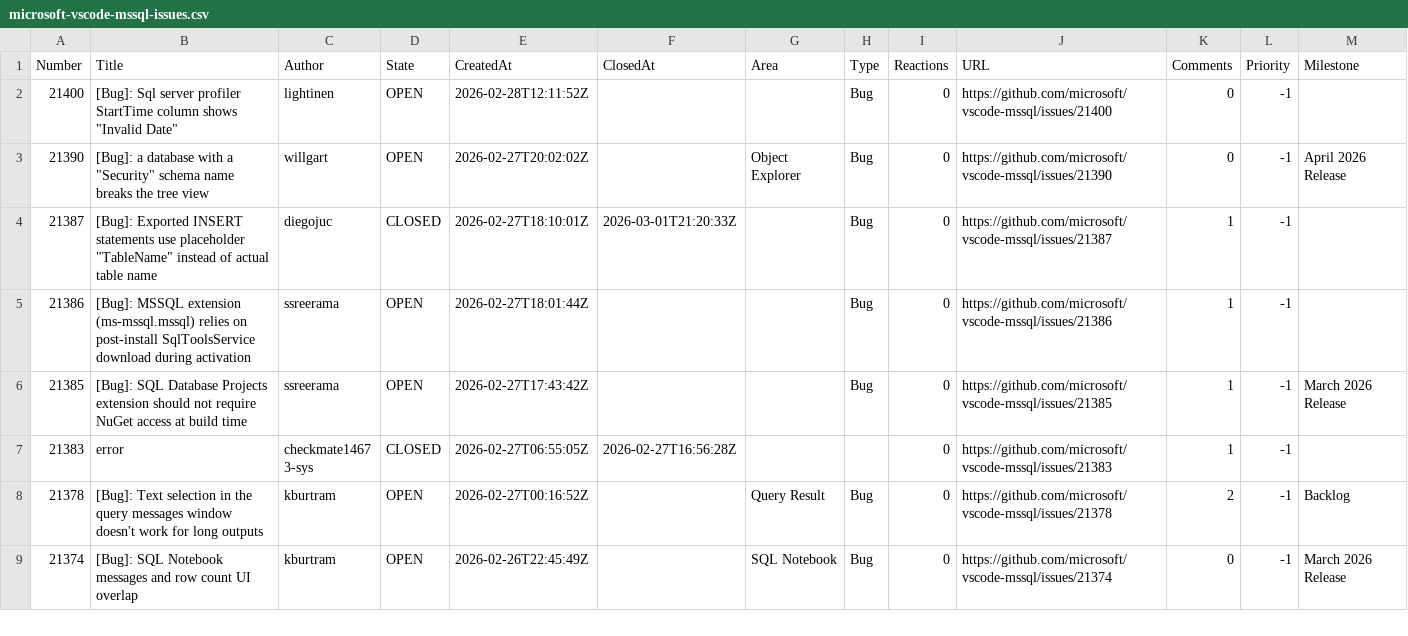
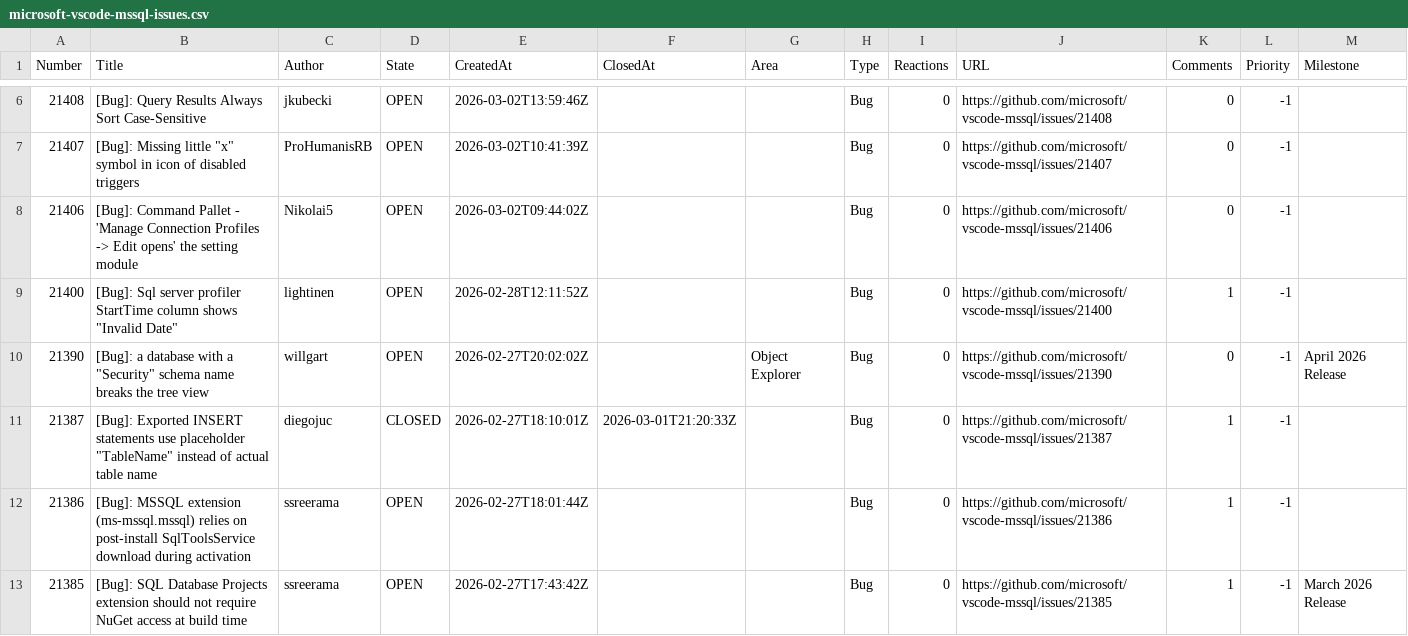
Before and after one commit to aasimkhan30/vscode-mssql-issues, a CSV file: microsoft-vscode-mssql-issues.csv, drawn as a sheet; only a part is shown, gaps mark what is left out; the shorter side is filled out with more unchanged rows; the diff covers the shown part only.

```diff
--- a/microsoft-vscode-mssql-issues.csv
+++ b/microsoft-vscode-mssql-issues.csv
@@ -2,2 +6,5 @@ Number,Title,Author,State,CreatedAt,ClosedAt,Area,Type,Reactions,URL,Comments,Pr
-"21400","[Bug]: Sql server profiler StartTime column shows ""Invalid Date""","lightinen","OPEN","2026-02-28T12:11:52Z",,"","Bug","0","https://github.com/microsoft/vscode-mssql/issues/21400","0","-1",
+"21408","[Bug]: Query Results Always Sort Case-Sensitive","jkubecki","OPEN","2026-03-02T13:59:46Z",,"","Bug","0","https://github.com/microsoft/vscode-mssql/issues/21408","0","-1",
+"21407","[Bug]: Missing little ""x"" symbol in icon of disabled triggers","ProHumanisRB","OPEN","2026-03-02T10:41:39Z",,"","Bug","0","https://github.com/microsoft/vscode-mssql/issues/21407","0","-1",
+"21406","[Bug]: Command Pallet - 'Manage Connection Profiles -> Edit opens' the setting module","Nikolai5","OPEN","2026-03-02T09:44:02Z",,"","Bug","0","https://github.com/microsoft/vscode-mssql/issues/21406","0","-1",
+"21400","[Bug]: Sql server profiler StartTime column shows ""Invalid Date""","lightinen","OPEN","2026-02-28T12:11:52Z",,"","Bug","0","https://github.com/microsoft/vscode-mssql/issues/21400","1","-1",
 "21390","[Bug]: a database with a ""Security"" schema name breaks the tree view","willgart","OPEN","2026-02-27T20:02:02Z",,"Object Explorer","Bug","0","https://github.com/microsoft/vscode-mssql/issues/21390","0","-1","April 2026 Release"
```
Also changed, not shown: 4 added rows and 21 edited cells elsewhere in this file, 2 other files.
